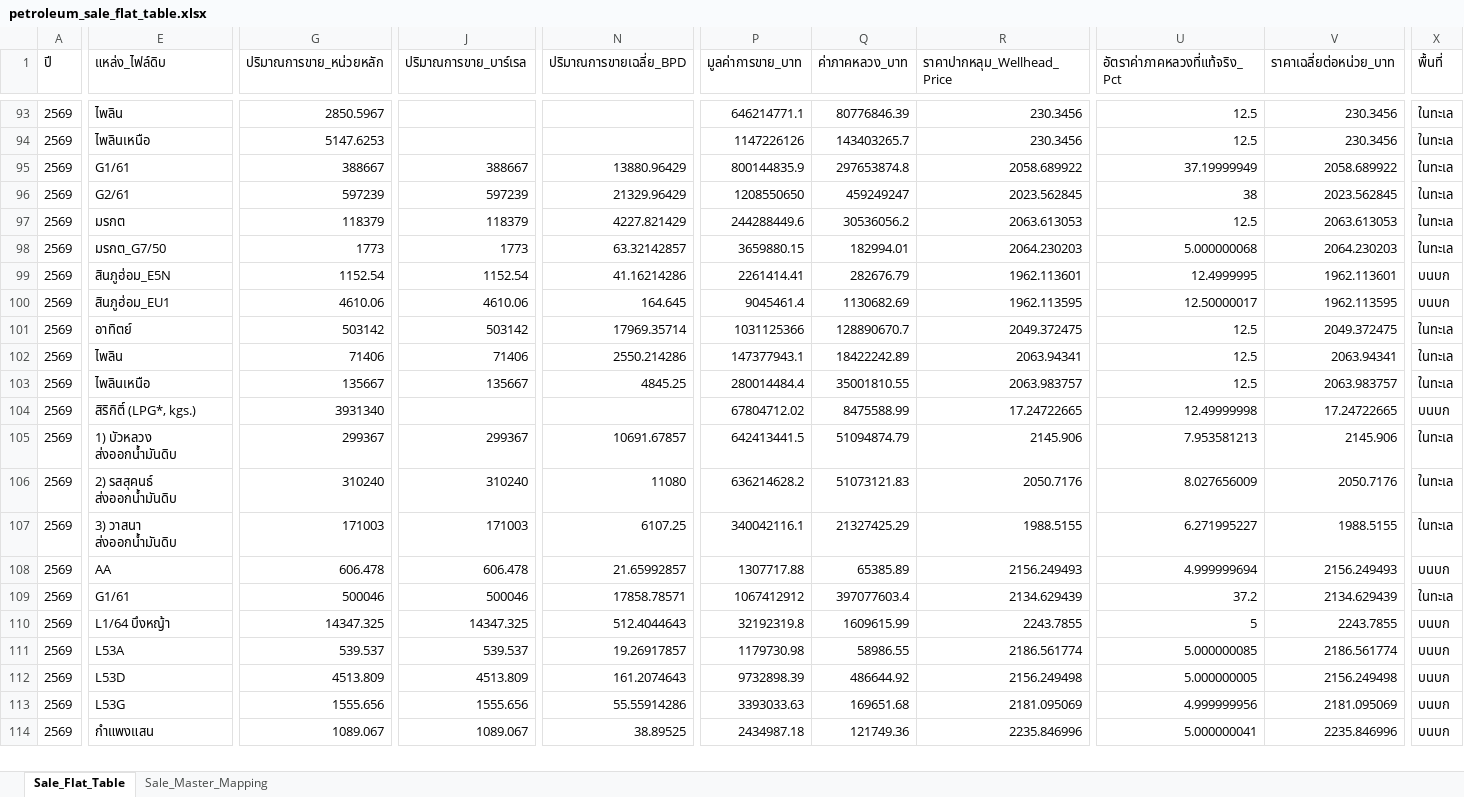
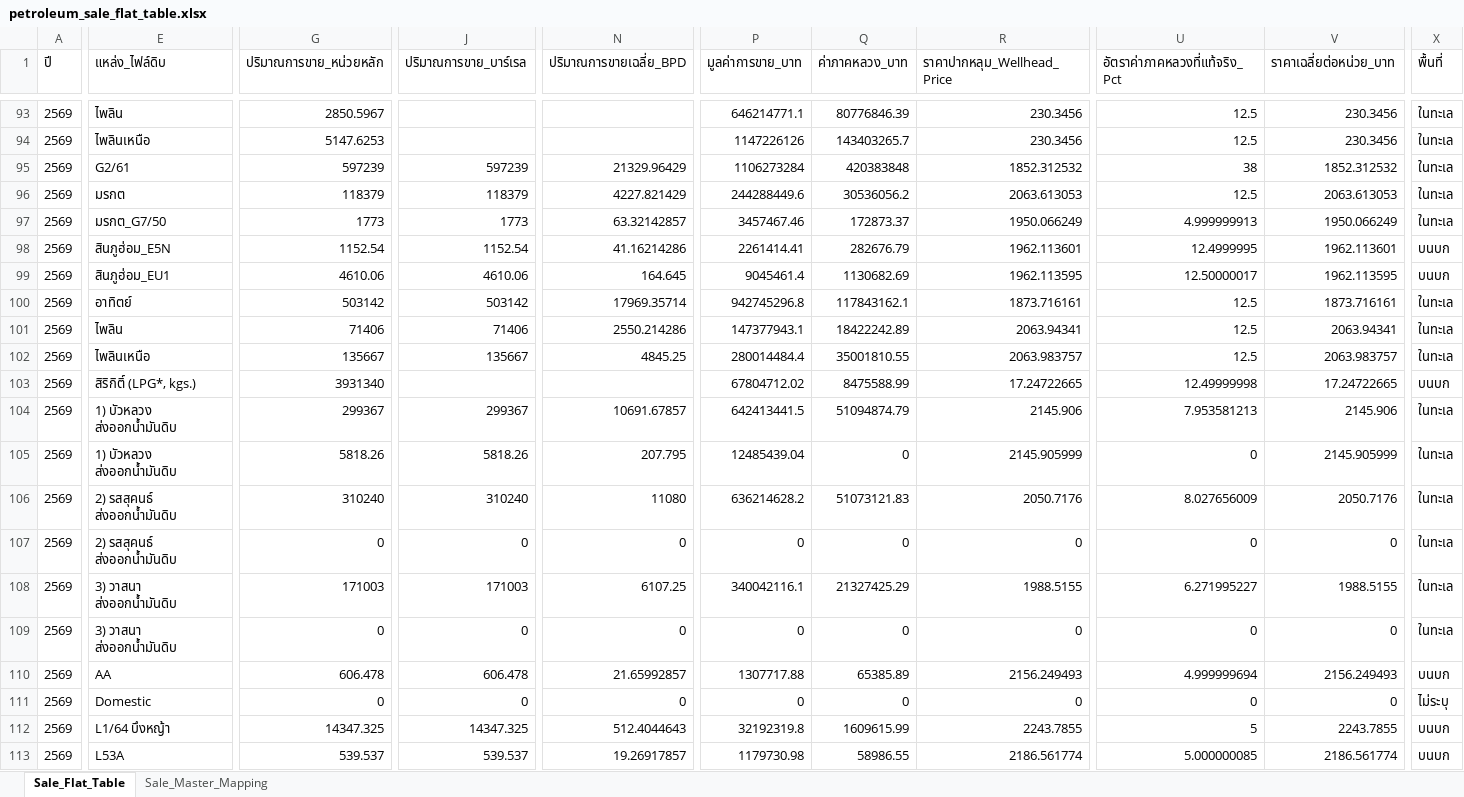
Before and after one commit to 14102534Taiyo/ptit-focus-dmf, an Excel workbook: output/petroleum_sale_flat_table.xlsx, sheet Sale_Flat_Table, drawn as a sheet; only a part is shown, gaps mark what is left out; the shorter side is filled out with more unchanged rows; values as stored, in another font and other column widths than the file's, no borders; removed rows and columns are numbered as before the commit, all else as after; rows hold the shown columns only; the diff covers the shown part only; the diff names each change by its address in the sheet, - before the commit and + after, or states it on an @@ line.

```diff
--- a/output/petroleum_sale_flat_table.xlsx (sheet Sale_Flat_Table)
+++ b/output/petroleum_sale_flat_table.xlsx (sheet Sale_Flat_Table)
-row 95: 2569 | G1/61 | 388667 | 388667 | 13880.96429 | 800144835.9 | 297653874.8 | 2058.689922 | 37.19999949 | 2058.689922 | ในทะเล
-P95 (มูลค่าการขาย_บาท): 1208550650
+P95 (มูลค่าการขาย_บาท): 1106273284
-Q95 (ค่าภาคหลวง_บาท): 459249247
+Q95 (ค่าภาคหลวง_บาท): 420383848
-R95 (ราคาปากหลุม_Wellhead_Price): 2023.562845
+R95 (ราคาปากหลุม_Wellhead_Price): 1852.312532
-V95 (ราคาเฉลี่ยต่อหน่วย_บาท): 2023.562845
+V95 (ราคาเฉลี่ยต่อหน่วย_บาท): 1852.312532
-P97 (มูลค่าการขาย_บาท): 3659880.15
+P97 (มูลค่าการขาย_บาท): 3457467.46
-Q97 (ค่าภาคหลวง_บาท): 182994.01
+Q97 (ค่าภาคหลวง_บาท): 172873.37
-R97 (ราคาปากหลุม_Wellhead_Price): 2064.230203
+R97 (ราคาปากหลุม_Wellhead_Price): 1950.066249
-U97 (อัตราค่าภาคหลวงที่แท้จริง_Pct): 5.000000068
+U97 (อัตราค่าภาคหลวงที่แท้จริง_Pct): 4.999999913
-V97 (ราคาเฉลี่ยต่อหน่วย_บาท): 2064.230203
+V97 (ราคาเฉลี่ยต่อหน่วย_บาท): 1950.066249
-P100 (มูลค่าการขาย_บาท): 1031125366
+P100 (มูลค่าการขาย_บาท): 942745296.8
-Q100 (ค่าภาคหลวง_บาท): 128890670.7
+Q100 (ค่าภาคหลวง_บาท): 117843162.1
-R100 (ราคาปากหลุม_Wellhead_Price): 2049.372475
+R100 (ราคาปากหลุม_Wellhead_Price): 1873.716161
-V100 (ราคาเฉลี่ยต่อหน่วย_บาท): 2049.372475
+V100 (ราคาเฉลี่ยต่อหน่วย_บาท): 1873.716161
+row 105: 2569 | 1) บัวหลวง ส่งออกน้ำมันดิบ | 5818.26 | 5818.26 | 207.795 | 12485439.04 | 0 | 2145.905999 | 0 | 2145.905999 | ในทะเล
+row 107: 2569 | 2) รสสุคนธ์ ส่งออกน้ำมันดิบ | 0 | 0 | 0 | 0 | 0 | 0 | 0 | 0 | ในทะเล
+row 109: 2569 | 3) วาสนา ส่งออกน้ำมันดิบ | 0 | 0 | 0 | 0 | 0 | 0 | 0 | 0 | ในทะเล
-E111 (แหล่ง_ไฟล์ดิบ): G1/61
+E111 (แหล่ง_ไฟล์ดิบ): Domestic
-G111 (ปริมาณการขาย_หน่วยหลัก): 500046
+G111 (ปริมาณการขาย_หน่วยหลัก): 0
-J111 (ปริมาณการขาย_บาร์เรล): 500046
+J111 (ปริมาณการขาย_บาร์เรล): 0
-N111 (ปริมาณการขายเฉลี่ย_BPD): 17858.78571
+N111 (ปริมาณการขายเฉลี่ย_BPD): 0
-P111 (มูลค่าการขาย_บาท): 1067412912
+P111 (มูลค่าการขาย_บาท): 0
-Q111 (ค่าภาคหลวง_บาท): 397077603.4
+Q111 (ค่าภาคหลวง_บาท): 0
-R111 (ราคาปากหลุม_Wellhead_Price): 2134.629439
+R111 (ราคาปากหลุม_Wellhead_Price): 0
-U111 (อัตราค่าภาคหลวงที่แท้จริง_Pct): 37.2
+U111 (อัตราค่าภาคหลวงที่แท้จริง_Pct): 0
-V111 (ราคาเฉลี่ยต่อหน่วย_บาท): 2134.629439
+V111 (ราคาเฉลี่ยต่อหน่วย_บาท): 0
-X111 (พื้นที่): ในทะเล
+X111 (พื้นที่): ไม่ระบุ
```
Also changed, not shown: 69 added rows and 110 edited cells elsewhere in this sheet, output/petroleum_production_flat_table.xlsx, 7 other files.
